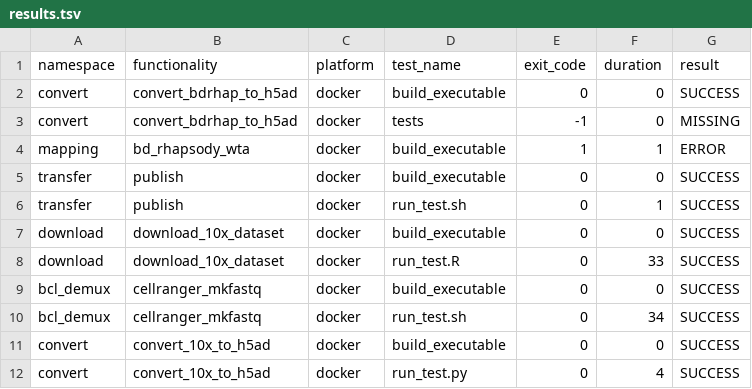
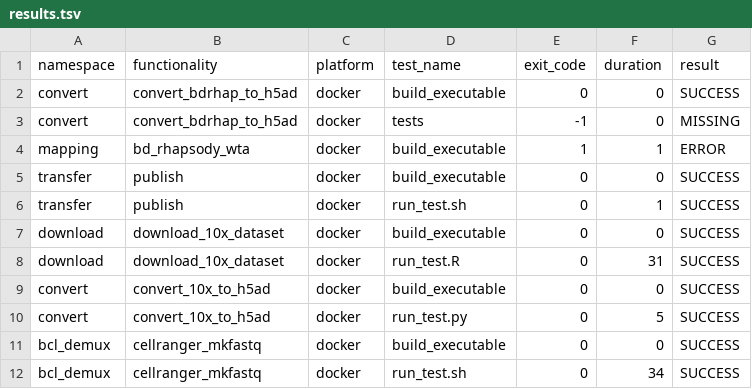
Before and after one commit to openpipelines-bio/openpipeline, a TSV file: check_results/results.tsv, drawn as a sheet.

```diff
--- a/check_results/results.tsv
+++ b/check_results/results.tsv
@@ -7,6 +7,6 @@ transfer	publish	docker	run_test.sh	0	1	SUCCESS
 download	download_10x_dataset	docker	build_executable	0	0	SUCCESS
-download	download_10x_dataset	docker	run_test.R	0	33	SUCCESS
+download	download_10x_dataset	docker	run_test.R	0	31	SUCCESS
+convert	convert_10x_to_h5ad	docker	build_executable	0	0	SUCCESS
+convert	convert_10x_to_h5ad	docker	run_test.py	0	5	SUCCESS
 bcl_demux	cellranger_mkfastq	docker	build_executable	0	0	SUCCESS
 bcl_demux	cellranger_mkfastq	docker	run_test.sh	0	34	SUCCESS
-convert	convert_10x_to_h5ad	docker	build_executable	0	0	SUCCESS
-convert	convert_10x_to_h5ad	docker	run_test.py	0	4	SUCCESS
```
Also changed, not shown: 13 other files.
